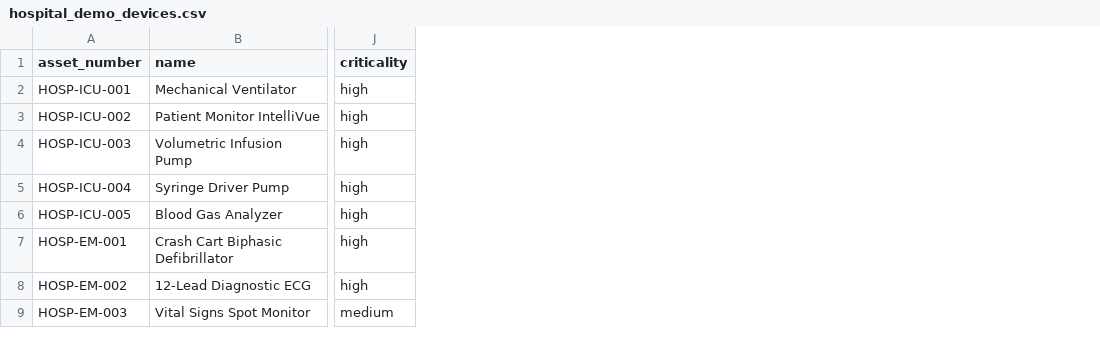
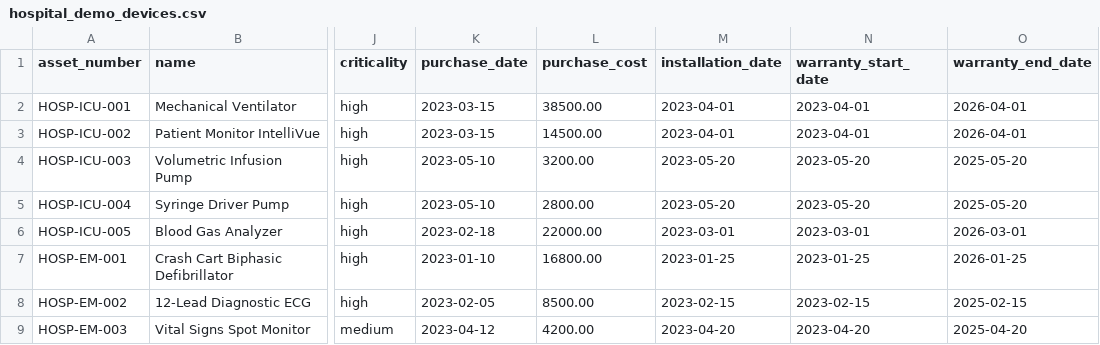
Before and after one commit to albagero/BEMMS-Project, a CSV file: hospital_demo_devices.csv, drawn as a sheet; only a part is shown, gaps mark what is left out; the diff names each change by its address in the sheet, - before the commit and + after, or states it on an @@ line.

Commit message:
feat(devices): support purchase & warranty fields in import and populate realistic data

```diff
--- a/hospital_demo_devices.csv
+++ b/hospital_demo_devices.csv
+column K (purchase_date), rows 2-9: 2023-03-15 | 2023-03-15 | 2023-05-10 | 2023-05-10 | 2023-02-18 | 2023-01-10 | 2023-02-05 | 2023-04-12
+column L (purchase_cost), rows 2-9: 38500.00 | 14500.00 | 3200.00 | 2800.00 | 22000.00 | 16800.00 | 8500.00 | 4200.00
+column M (installation_date), rows 2-9: 2023-04-01 | 2023-04-01 | 2023-05-20 | 2023-05-20 | 2023-03-01 | 2023-01-25 | 2023-02-15 | 2023-04-20
+column N (warranty_start_date), rows 2-9: 2023-04-01 | 2023-04-01 | 2023-05-20 | 2023-05-20 | 2023-03-01 | 2023-01-25 | 2023-02-15 | 2023-04-20
+column O (warranty_end_date), rows 2-9: 2026-04-01 | 2026-04-01 | 2025-05-20 | 2025-05-20 | 2026-03-01 | 2026-01-25 | 2025-02-15 | 2025-04-20
```
Also changed, not shown: public/hospital_demo_devices.csv, 3 other files.
